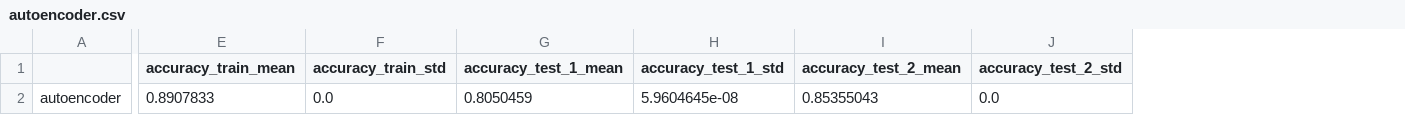
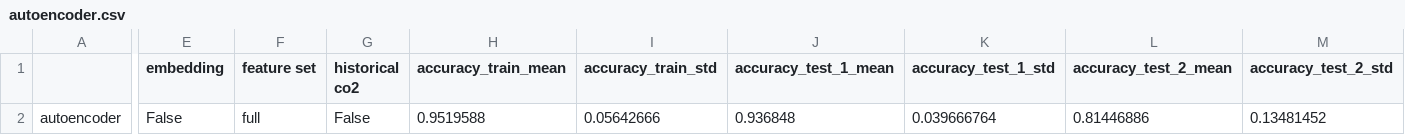
Before and after one commit to andrejbrova/CO2-Occupancy, a CSV file: models/results/autoencoder.csv, drawn as a sheet; only a part is shown, gaps mark what is left out; addresses are those after the commit; the diff covers the shown part only; the diff names each change by its address in the sheet, - before the commit and + after, or states it on an @@ line.

Commit message:
further model improvements

```diff
--- a/models/results/autoencoder.csv
+++ b/models/results/autoencoder.csv
+column E (embedding), row 2: False
+column F (feature set), row 2: full
+column G (historical co2), row 2: False
-H2 (accuracy_train_mean): 0.8907833
+H2 (accuracy_train_mean): 0.9519588
-I2 (accuracy_train_std): 0.0
+I2 (accuracy_train_std): 0.05642666
-J2 (accuracy_test_1_mean): 0.8050459
+J2 (accuracy_test_1_mean): 0.936848
-K2 (accuracy_test_1_std): 5.9604645e-08
+K2 (accuracy_test_1_std): 0.039666764
-L2 (accuracy_test_2_mean): 0.85355043
+L2 (accuracy_test_2_mean): 0.81446886
-M2 (accuracy_test_2_std): 0.0
+M2 (accuracy_test_2_std): 0.13481452
```
Also changed, not shown: 2 edited cells elsewhere in this file, 9 other files.
